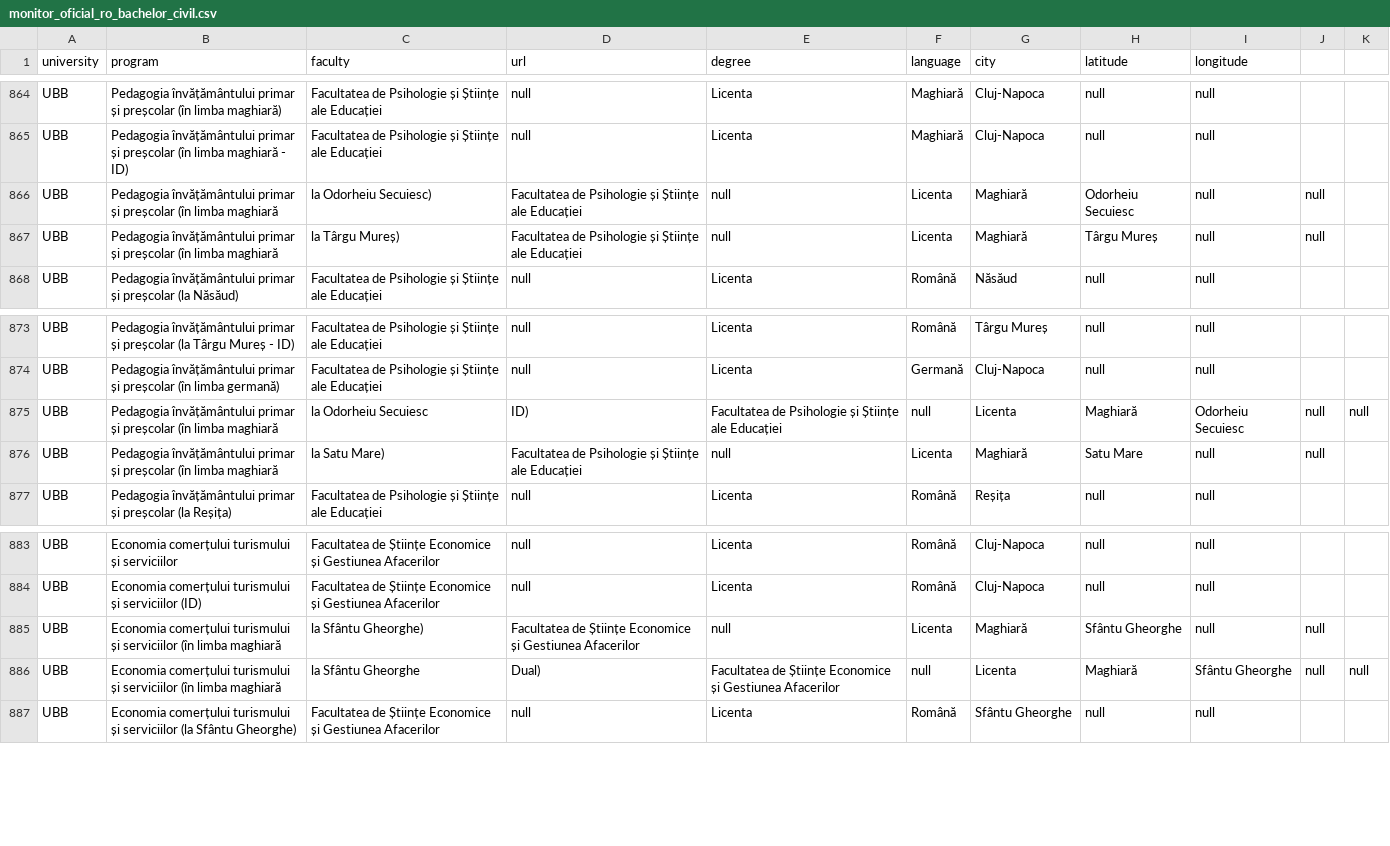
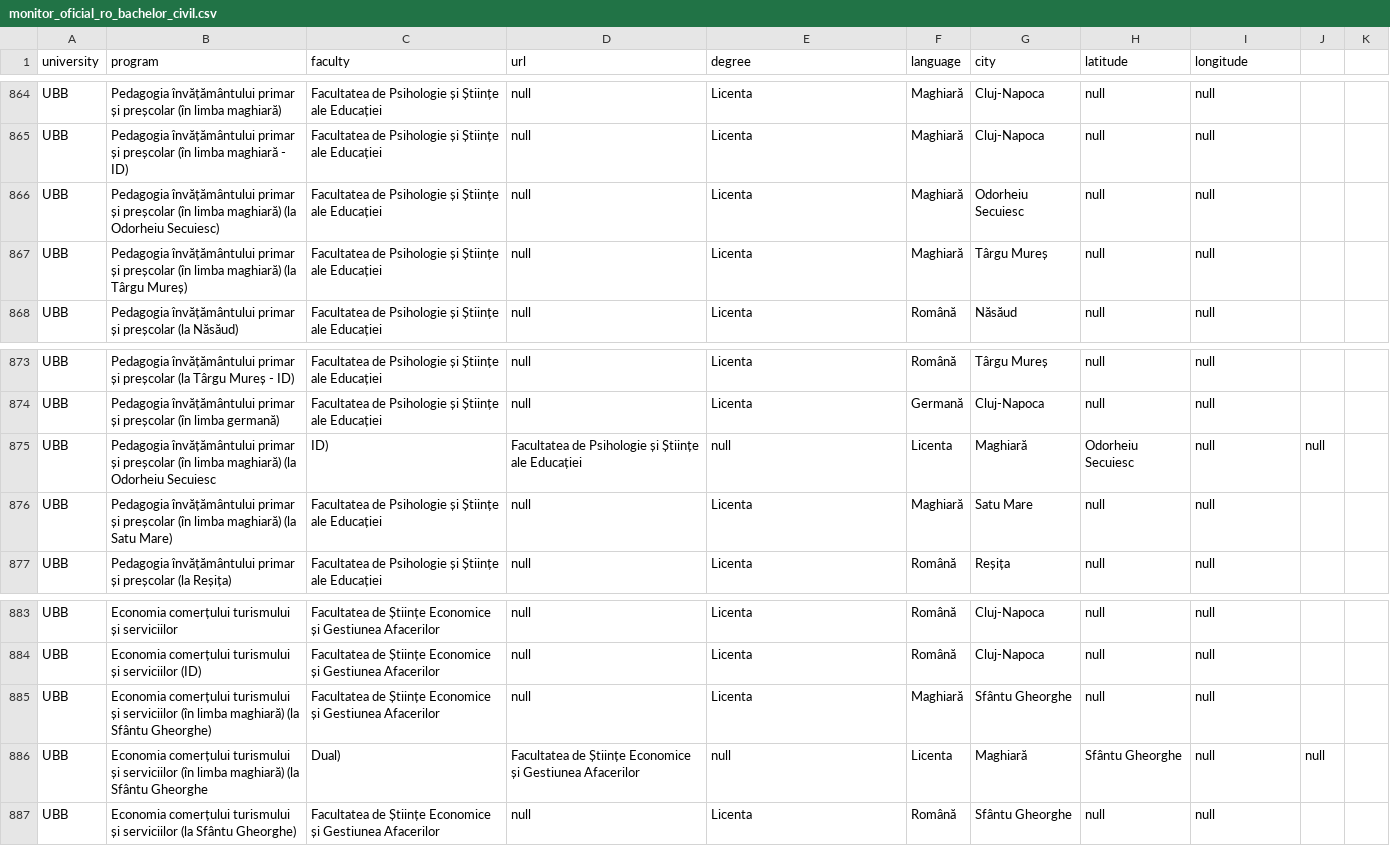
Before and after one commit to Nandhni03/study-programs-romania-platform, a CSV file: data/monitor_oficial_ro_bachelor_civil.csv, drawn as a sheet; only a part is shown, gaps mark what is left out.

Commit message:
Refine course names for Hungarian programs
Updated course names to include location details for Hungarian language programs.

```diff
--- a/data/monitor_oficial_ro_bachelor_civil.csv
+++ b/data/monitor_oficial_ro_bachelor_civil.csv
@@ -865,4 +865,4 @@ UBB,Pedagogia învățământului primar și preșcolar (în limba maghiară),Fa
 UBB,Pedagogia învățământului primar și preșcolar (în limba maghiară - ID),Facultatea de Psihologie și Științe ale Educației,null,Licenta,Maghiară,Cluj-Napoca,null,null
-UBB,Pedagogia învățământului primar și preșcolar (în limba maghiară, la Odorheiu Secuiesc),Facultatea de Psihologie și Științe ale Educației,null,Licenta,Maghiară,Odorheiu Secuiesc,null,null
-UBB,Pedagogia învățământului primar și preșcolar (în limba maghiară, la Târgu Mureș),Facultatea de Psihologie și Științe ale Educației,null,Licenta,Maghiară,Târgu Mureș,null,null
+UBB,Pedagogia învățământului primar și preșcolar (în limba maghiară) (la Odorheiu Secuiesc),Facultatea de Psihologie și Științe ale Educației,null,Licenta,Maghiară,Odorheiu Secuiesc,null,null
+UBB,Pedagogia învățământului primar și preșcolar (în limba maghiară) (la Târgu Mureș),Facultatea de Psihologie și Științe ale Educației,null,Licenta,Maghiară,Târgu Mureș,null,null
 UBB,Pedagogia învățământului primar și preșcolar (la Năsăud),Facultatea de Psihologie și Științe ale Educației,null,Licenta,Română,Năsăud,null,null
@@ -874,4 +874,4 @@ UBB,Pedagogia învățământului primar și preșcolar (la Târgu Mureș - ID),
 UBB,Pedagogia învățământului primar și preșcolar (în limba germană),Facultatea de Psihologie și Științe ale Educației,null,Licenta,Germană,Cluj-Napoca,null,null
-UBB,Pedagogia învățământului primar și preșcolar (în limba maghiară, la Odorheiu Secuiesc, ID),Facultatea de Psihologie și Științe ale Educației,null,Licenta,Maghiară,Odorheiu Secuiesc,null,null
-UBB,Pedagogia învățământului primar și preșcolar (în limba maghiară, la Satu Mare),Facultatea de Psihologie și Științe ale Educației,null,Licenta,Maghiară,Satu Mare,null,null
+UBB,Pedagogia învățământului primar și preșcolar (în limba maghiară) (la Odorheiu Secuiesc, ID),Facultatea de Psihologie și Științe ale Educației,null,Licenta,Maghiară,Odorheiu Secuiesc,null,null
+UBB,Pedagogia învățământului primar și preșcolar (în limba maghiară) (la Satu Mare),Facultatea de Psihologie și Științe ale Educației,null,Licenta,Maghiară,Satu Mare,null,null
 UBB,Pedagogia învățământului primar și preșcolar (la Reșița),Facultatea de Psihologie și Științe ale Educației,null,Licenta,Română,Reșița,null,null
@@ -884,4 +884,4 @@ UBB,Economia comerțului turismului și serviciilor,Facultatea de Științe Econ
 UBB,Economia comerțului turismului și serviciilor (ID),Facultatea de Științe Economice și Gestiunea Afacerilor,null,Licenta,Română,Cluj-Napoca,null,null
-UBB,Economia comerțului turismului și serviciilor (în limba maghiară, la Sfântu Gheorghe),Facultatea de Științe Economice și Gestiunea Afacerilor,null,Licenta,Maghiară,Sfântu Gheorghe,null,null
-UBB,Economia comerțului turismului și serviciilor (în limba maghiară, la Sfântu Gheorghe, Dual),Facultatea de Științe Economice și Gestiunea Afacerilor,null,Licenta,Maghiară,Sfântu Gheorghe,null,null
+UBB,Economia comerțului turismului și serviciilor (în limba maghiară) (la Sfântu Gheorghe),Facultatea de Științe Economice și Gestiunea Afacerilor,null,Licenta,Maghiară,Sfântu Gheorghe,null,null
+UBB,Economia comerțului turismului și serviciilor (în limba maghiară) (la Sfântu Gheorghe, Dual),Facultatea de Științe Economice și Gestiunea Afacerilor,null,Licenta,Maghiară,Sfântu Gheorghe,null,null
 UBB,Economia comerțului turismului și serviciilor (la Sfântu Gheorghe),Facultatea de Științe Economice și Gestiunea Afacerilor,null,Licenta,Română,Sfântu Gheorghe,null,null
```
